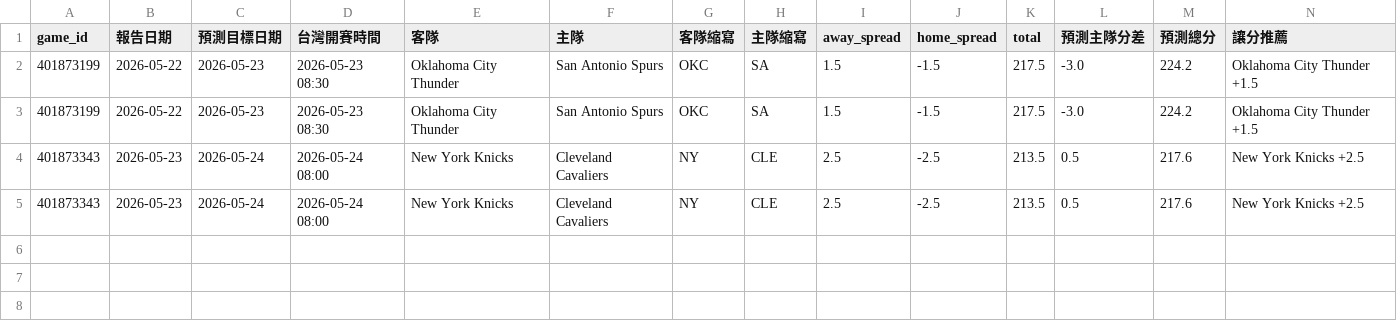
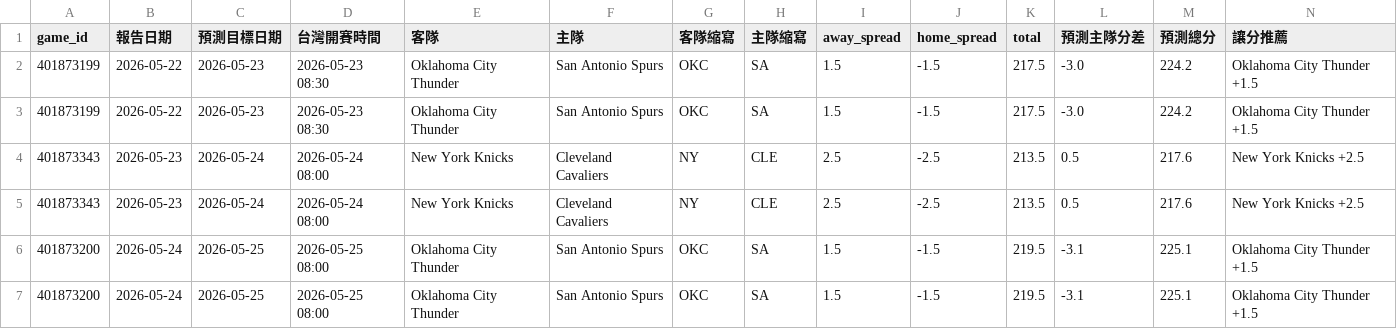
Before and after one commit to zxbcv2689-source/NBA-betting-project, a CSV file: data/prediction_log_v3.csv, drawn as a sheet; only a part is shown; rows hold the shown columns only; the diff names each change by its address in the sheet, - before the commit and + after, or states it on an @@ line.

```diff
--- a/data/prediction_log_v3.csv
+++ b/data/prediction_log_v3.csv
+row 6: 401873200 | 2026-05-24 | 2026-05-25 | 2026-05-25 08:00 | Oklahoma City Thunder | San Antonio Spurs | OKC | SA | 1.5 | -1.5 | 219.5 | -3.1 | 225.1 | Oklahoma City Thunder +1.5
+row 7: 401873200 | 2026-05-24 | 2026-05-25 | 2026-05-25 08:00 | Oklahoma City Thunder | San Antonio Spurs | OKC | SA | 1.5 | -1.5 | 219.5 | -3.1 | 225.1 | Oklahoma City Thunder +1.5
```
Also changed, not shown: data/espn_day_cache.csv, data/recent_games_cache.csv, 1 other file.
